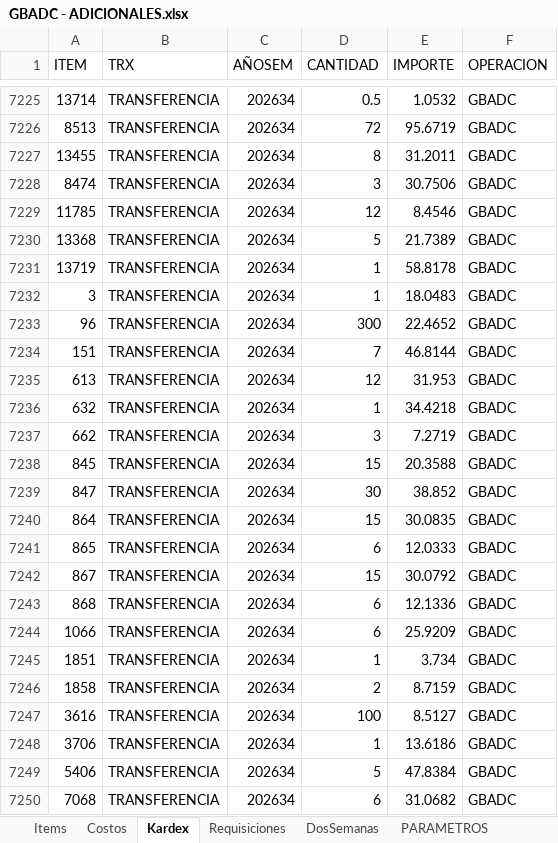
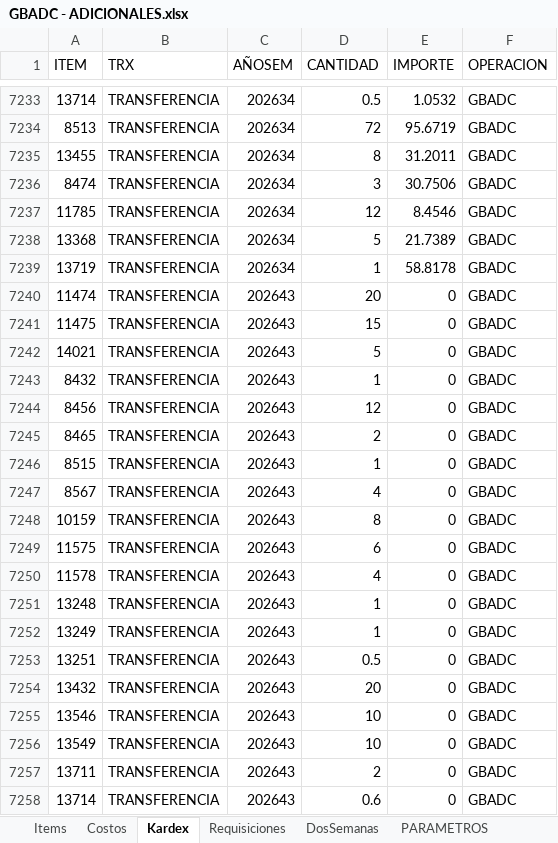
Before and after one commit to AlvaroCornejo/EBC_PEDIDOS_ADICIONALES, an Excel workbook: data/GBADC - ADICIONALES.xlsx, sheet Kardex, drawn as a sheet; only a part is shown, gaps mark what is left out; the shorter side is filled out with more unchanged rows; values as stored, in another font and other column widths than the file's, no borders; table styles not drawn; the diff covers the shown part only; the diff names each change by its address in the sheet, - before the commit and + after, or states it on an @@ line.

```diff
--- a/data/GBADC - ADICIONALES.xlsx (sheet Kardex)
+++ b/data/GBADC - ADICIONALES.xlsx (sheet Kardex)
+row 7240: 11474 | TRANSFERENCIA | 202643 | 20 | 0 | GBADC
+row 7241: 11475 | TRANSFERENCIA | 202643 | 15 | 0 | GBADC
+row 7242: 14021 | TRANSFERENCIA | 202643 | 5 | 0 | GBADC
+row 7243: 8432 | TRANSFERENCIA | 202643 | 1 | 0 | GBADC
+row 7244: 8456 | TRANSFERENCIA | 202643 | 12 | 0 | GBADC
+row 7245: 8465 | TRANSFERENCIA | 202643 | 2 | 0 | GBADC
+row 7246: 8515 | TRANSFERENCIA | 202643 | 1 | 0 | GBADC
+row 7247: 8567 | TRANSFERENCIA | 202643 | 4 | 0 | GBADC
+row 7248: 10159 | TRANSFERENCIA | 202643 | 8 | 0 | GBADC
+row 7249: 11575 | TRANSFERENCIA | 202643 | 6 | 0 | GBADC
+row 7250: 11578 | TRANSFERENCIA | 202643 | 4 | 0 | GBADC
+row 7251: 13248 | TRANSFERENCIA | 202643 | 1 | 0 | GBADC
+row 7252: 13249 | TRANSFERENCIA | 202643 | 1 | 0 | GBADC
+row 7253: 13251 | TRANSFERENCIA | 202643 | 0.5 | 0 | GBADC
+row 7254: 13432 | TRANSFERENCIA | 202643 | 20 | 0 | GBADC
+row 7255: 13546 | TRANSFERENCIA | 202643 | 10 | 0 | GBADC
+row 7256: 13549 | TRANSFERENCIA | 202643 | 10 | 0 | GBADC
+row 7257: 13711 | TRANSFERENCIA | 202643 | 2 | 0 | GBADC
+row 7258: 13714 | TRANSFERENCIA | 202643 | 0.6 | 0 | GBADC
```
Also changed, not shown: 37 added rows and 85 edited cells elsewhere in this sheet, sheet DosSemanas, sheet PARAMETROS, data/EBC ITEMS_VENTA.xlsx, data/GBCFR - ADICIONALES.xlsx, 8 other files.
